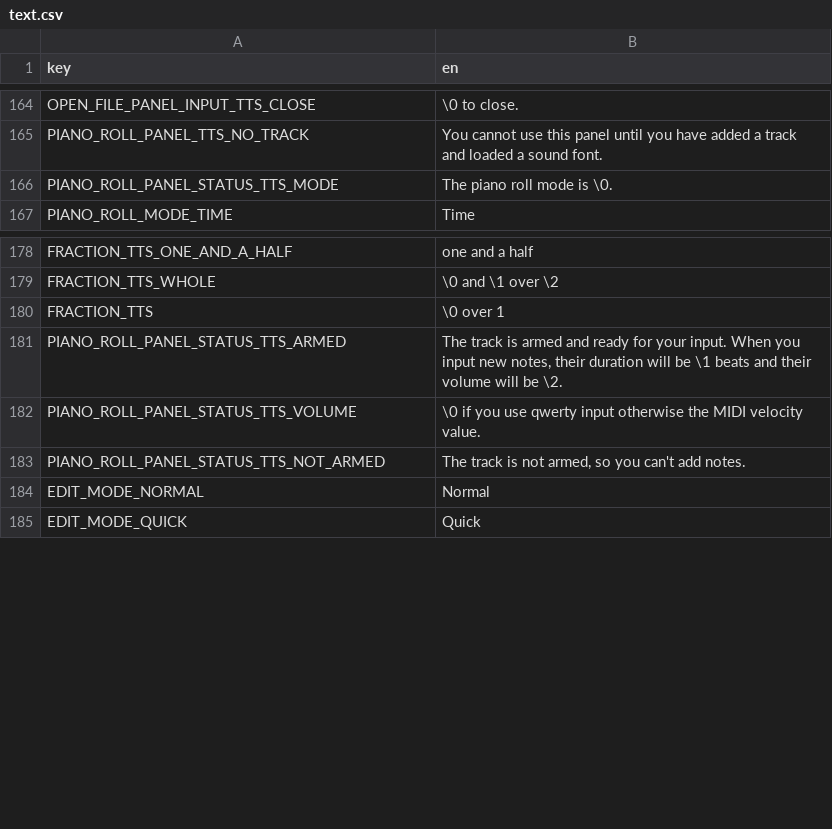
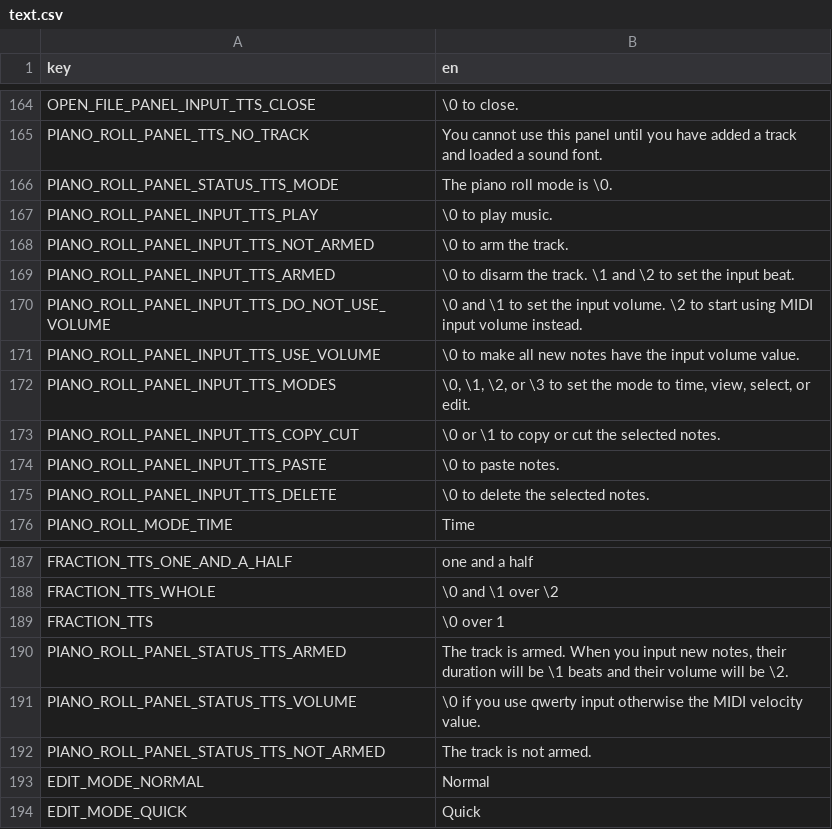
Before and after one commit to subalterngames/cacophony, a CSV file: common/data/text.csv, drawn as a sheet; only a part is shown, gaps mark what is left out.

```diff
--- a/common/data/text.csv
+++ b/common/data/text.csv
@@ -166,2 +166,11 @@ PIANO_ROLL_PANEL_TTS_NO_TRACK,You cannot use this panel until you have added a t
 PIANO_ROLL_PANEL_STATUS_TTS_MODE,The piano roll mode is \0.
+PIANO_ROLL_PANEL_INPUT_TTS_PLAY,\0 to play music.
+PIANO_ROLL_PANEL_INPUT_TTS_NOT_ARMED,\0 to arm the track.
+PIANO_ROLL_PANEL_INPUT_TTS_ARMED,\0 to disarm the track. \1 and \2 to set the input beat.
+PIANO_ROLL_PANEL_INPUT_TTS_DO_NOT_USE_VOLUME,\0 and \1 to set the input volume. \2 to start using MIDI input volume instead.
+PIANO_ROLL_PANEL_INPUT_TTS_USE_VOLUME,\0 to make all new notes have the input volume value.
+PIANO_ROLL_PANEL_INPUT_TTS_MODES,"\0, \1, \2, or \3 to set the mode to time, view, select, or edit."
+PIANO_ROLL_PANEL_INPUT_TTS_COPY_CUT,\0 or \1 to copy or cut the selected notes.
+PIANO_ROLL_PANEL_INPUT_TTS_PASTE,\0 to paste notes.
+PIANO_ROLL_PANEL_INPUT_TTS_DELETE,\0 to delete the selected notes.
 PIANO_ROLL_MODE_TIME,Time
@@ -180,5 +189,5 @@ FRACTION_TTS_WHOLE,\0 and \1 over \2
 FRACTION_TTS,\0 over 1
-PIANO_ROLL_PANEL_STATUS_TTS_ARMED,"The track is armed and ready for your input. When you input new notes, their duration will be \1 beats and their volume will be \2."
+PIANO_ROLL_PANEL_STATUS_TTS_ARMED,"The track is armed. When you input new notes, their duration will be \1 beats and their volume will be \2."
 PIANO_ROLL_PANEL_STATUS_TTS_VOLUME,\0 if you use qwerty input otherwise the MIDI velocity value.
-PIANO_ROLL_PANEL_STATUS_TTS_NOT_ARMED,"The track is not armed, so you can't add notes."
+PIANO_ROLL_PANEL_STATUS_TTS_NOT_ARMED,"The track is not armed."
 EDIT_MODE_NORMAL,Normal
```
Also changed, not shown: 1 other file.
